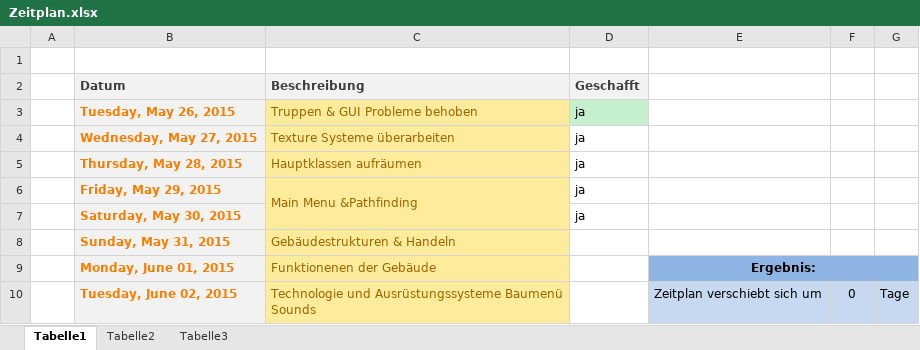
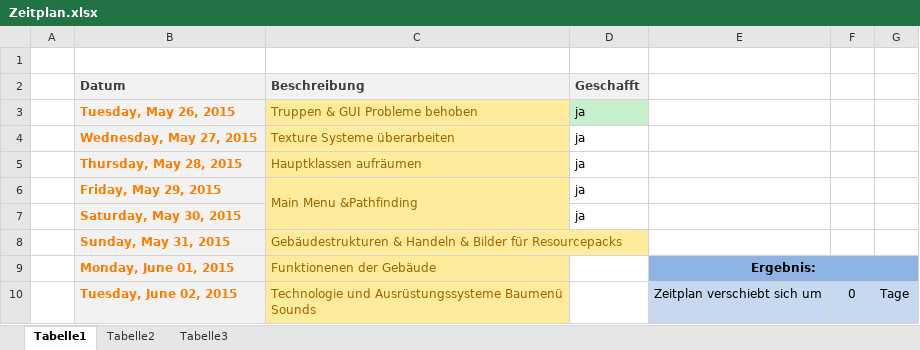
Before and after one commit to husten1997/KM, an Excel workbook: KM_test/src/zeitplan/Zeitplan.xlsx, sheet Tabelle1, drawn as a sheet; only a part is shown; values as stored, in another font and other column widths than the file's, no borders; conditional formats not drawn; the diff names each change by its address in the sheet, - before the commit and + after, or states it on an @@ line.

Commit message:
Zeitplanupdate

```diff
--- a/KM_test/src/zeitplan/Zeitplan.xlsx (sheet Tabelle1)
+++ b/KM_test/src/zeitplan/Zeitplan.xlsx (sheet Tabelle1)
-C8 (Beschreibung): Gebäudestrukturen & Handeln
+C8 (Beschreibung): Gebäudestrukturen & Handeln & Bilder für Resourcepacks
```
